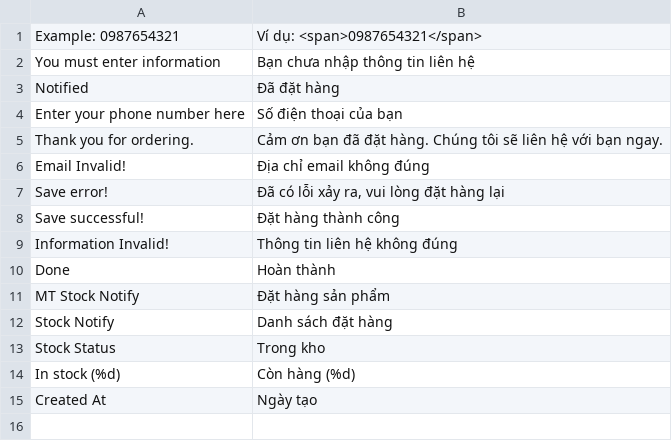
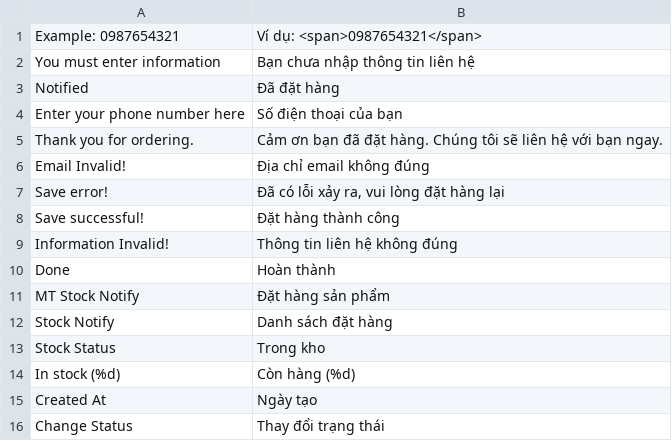
Before and after one commit to cleversoft/kidsplaza, a CSV file: app/locale/vi_VN/MT_StockNotify.csv, drawn as a sheet.

```diff
--- a/app/locale/vi_VN/MT_StockNotify.csv
+++ b/app/locale/vi_VN/MT_StockNotify.csv
@@ -15 +15,2 @@
 "Created At","Ngày tạo"
+"Change Status","Thay đổi trạng thái"
```
Also changed, not shown: app/locale/vi_VN/MT_Location.csv, app/locale/vi_VN/MT_Widget.csv, 12 other files.
